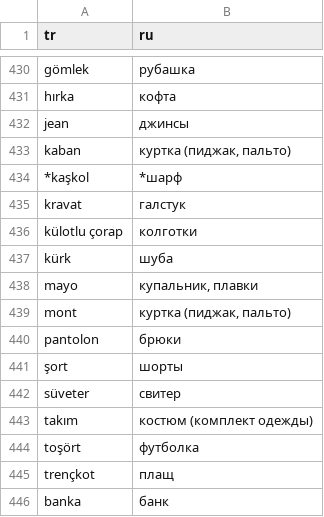
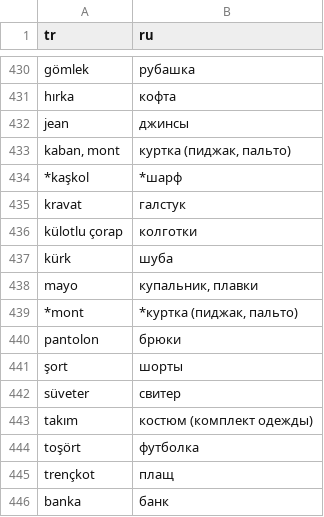
Before and after one commit to alxivnov/babylon, a TSV file: data/turkish.tsv, drawn as a sheet; only a part is shown, gaps mark what is left out.

Commit message:
Improved dictionary

```diff
--- a/data/turkish.tsv
+++ b/data/turkish.tsv
@@ -432,3 +432,3 @@ hırka	кофта
 jean	джинсы
-kaban	куртка (пиджак, пальто)
+kaban, mont	куртка (пиджак, пальто)
 *kaşkol	*шарф
@@ -438,3 +438,3 @@ kürk	шуба
 mayo	купальник, плавки
-mont	куртка (пиджак, пальто)
+*mont	*куртка (пиджак, пальто)
 pantolon	брюки
```
